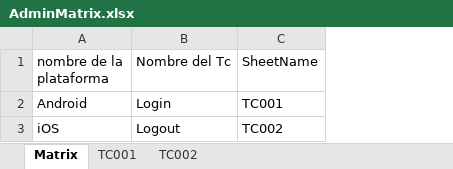
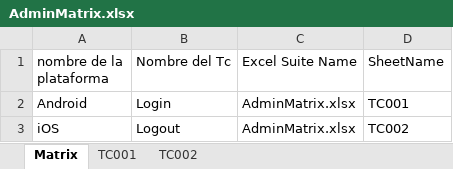
Before and after one commit to OscarOrozcoGomez/RSProyectwithIntellij, an Excel workbook: src/main/java/utilities/excelsuites/AdminMatrix.xlsx, sheet Matrix, drawn as a sheet; values as stored, in another font and other column widths than the file's, no borders; the diff names each change by its address in the sheet, - before the commit and + after, or states it on an @@ line.

```diff
--- a/src/main/java/utilities/excelsuites/AdminMatrix.xlsx (sheet Matrix)
+++ b/src/main/java/utilities/excelsuites/AdminMatrix.xlsx (sheet Matrix)
+column C (Excel Suite Name), rows 2-3: AdminMatrix.xlsx | AdminMatrix.xlsx
```
Also changed, not shown: sheet TC002, 12 other files.
